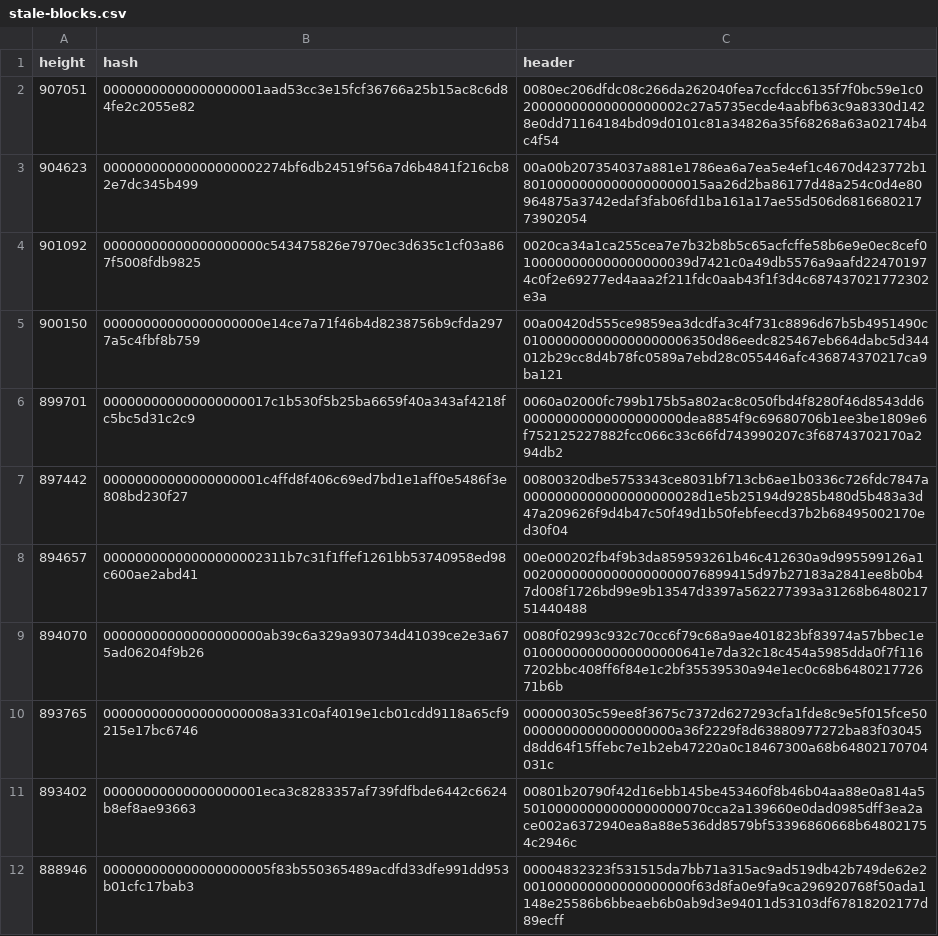
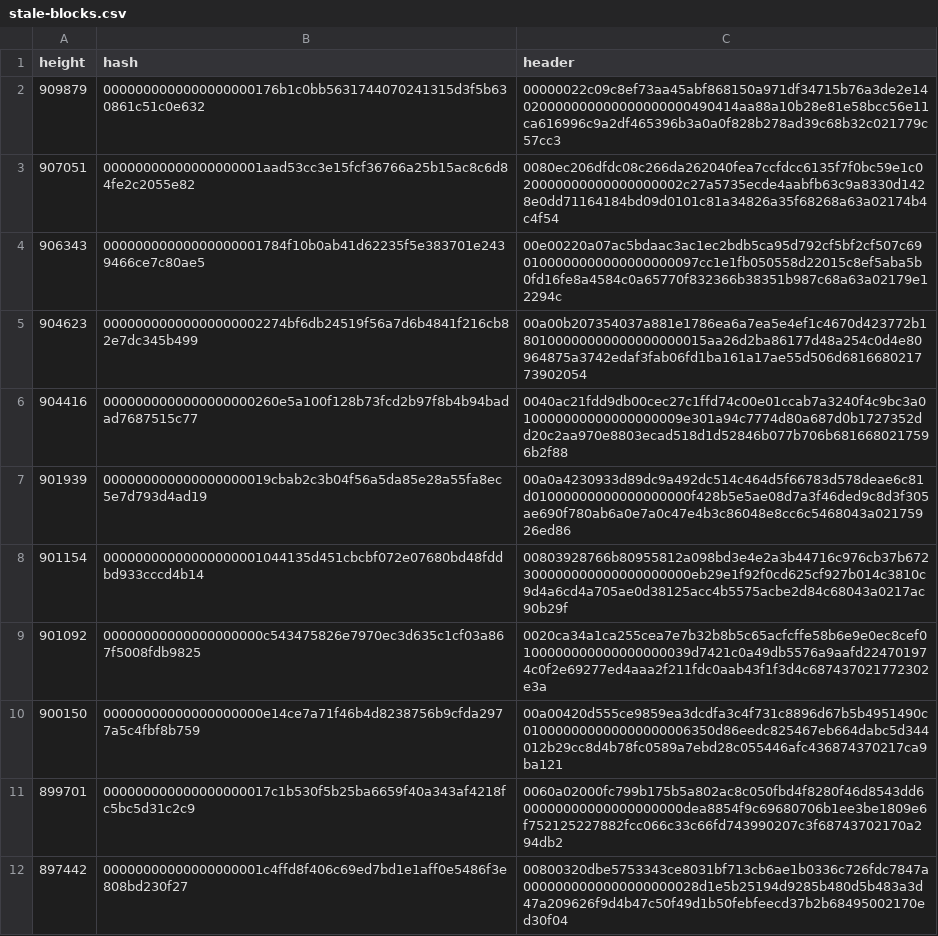
Before and after one commit to bitcoin-data/stale-blocks, a CSV file: stale-blocks.csv, drawn as a sheet; only a part is shown; the shorter side is filled out with more unchanged rows; the diff names each change by its address in the sheet, - before the commit and + after, or states it on an @@ line.

Commit message:
add headers

```diff
--- a/stale-blocks.csv
+++ b/stale-blocks.csv
+row 2: 909879 | 0000000000000000000176b1c0bb5631744070241315d3f5b630861c51c0e632 | 00000022c09c8ef73aa45abf868150a971df34715b76a3de2e14020000000000000000000490414aa88a10b28e81e58bcc56e11ca616996c9a2df465396b3a0a0f828b278ad39c68b32c021779c57cc3
+row 4: 906343 | 00000000000000000001784f10b0ab41d62235f5e383701e2439466ce7c80ae5 | 00e00220a07ac5bdaac3ac1ec2bdb5ca95d792cf5bf2cf507c690100000000000000000097cc1e1fb050558d22015c8ef5aba5b0fd16fe8a4584c0a65770f832366b38351b987c68a63a02179e12294c
+row 6: 904416 | 0000000000000000000260e5a100f128b73fcd2b97f8b4b94badad7687515c77 | 0040ac21fdd9db00cec27c1ffd74c00e01ccab7a3240f4c9bc3a010000000000000000009e301a94c7774d80a687d0b1727352dd20c2aa970e8803ecad518d1d52846b077b706b6816680217596b2f88
+row 7: 901939 | 000000000000000000019cbab2c3b04f56a5da85e28a55fa8ec5e7d793d4ad19 | 00a0a4230933d89dc9a492dc514c464d5f66783d578deae6c81d01000000000000000000f428b5e5ae08d7a3f46ded9c8d3f305ae690f780ab6a0e7a0c47e4b3c86048e8cc6c5468043a02175926ed86
+row 8: 901154 | 00000000000000000001044135d451cbcbf072e07680bd48fddbd933cccd4b14 | 00803928766b80955812a098bd3e4e2a3b44716c976cb37b672300000000000000000000eb29e1f92f0cd625cf927b014c3810c9d4a6cd4a705ae0d38125acc4b5575acbe2d84c68043a0217ac90b29f
```
